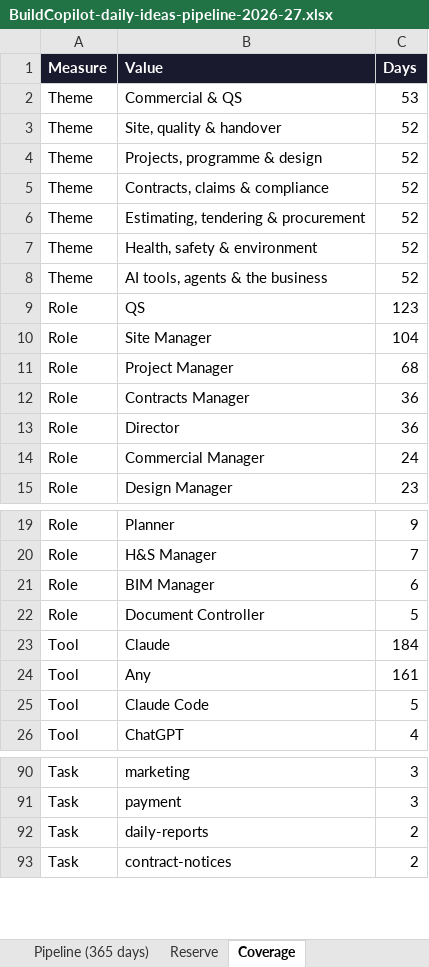
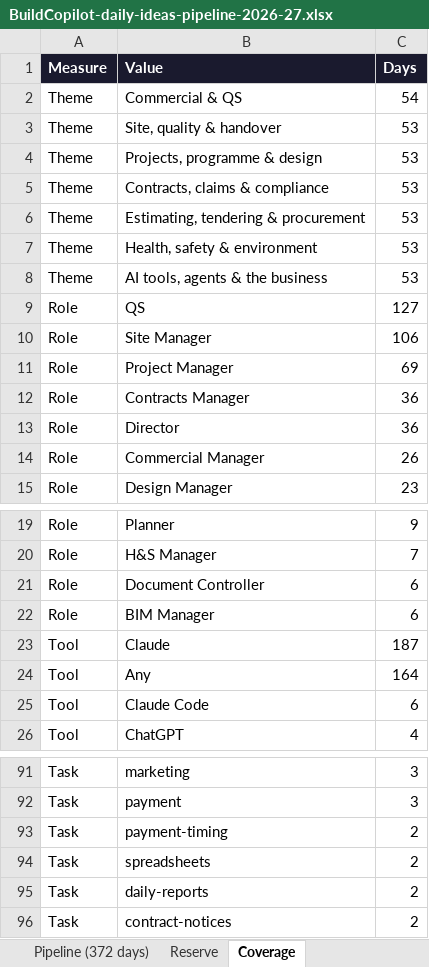
Before and after one commit to owen978/construction-ai-platform, an Excel workbook: marketing/daily-ideas/pipeline/BuildCopilot-daily-ideas-pipeline-2026-27.xlsx, sheet Coverage, drawn as a sheet; only a part is shown, gaps mark what is left out; values as stored, in another font and other column widths than the file's, no borders; removed rows and columns are numbered as before the commit, all else as after; the diff covers the shown part only; the diff names each change by its address in the sheet, - before the commit and + after, or states it on an @@ line.

```diff
--- a/marketing/daily-ideas/pipeline/BuildCopilot-daily-ideas-pipeline-2026-27.xlsx (sheet Coverage)
+++ b/marketing/daily-ideas/pipeline/BuildCopilot-daily-ideas-pipeline-2026-27.xlsx (sheet Coverage)
-sheet tab: Pipeline (365 days)
+sheet tab: Pipeline (372 days)
-C2 (Days): 53
+C2 (Days): 54
-C3:C8 (Days): 52
+C3:C8 (Days): 53
-C9 (Days): 123
+C9 (Days): 127
-C10 (Days): 104
+C10 (Days): 106
-C11 (Days): 68
+C11 (Days): 69
-C14 (Days): 24
+C14 (Days): 26
+row 21: Role | Document Controller | 6
-row 22: Role | Document Controller | 5
-C23 (Days): 184
+C23 (Days): 187
-C24 (Days): 161
+C24 (Days): 164
-C25 (Days): 5
+C25 (Days): 6
+row 93: Task | payment-timing | 2
+row 94: Task | spreadsheets | 2
```
Also changed, not shown: 2 added rows, 4 removed rows and 9 edited cells elsewhere in this sheet, sheet Pipeline (372 days), sheet Reserve, sheet How to review, 3 other files.
